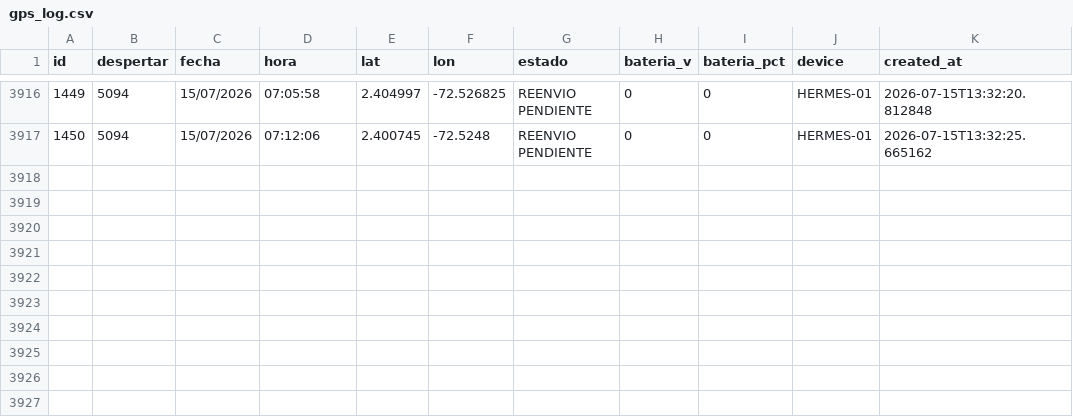
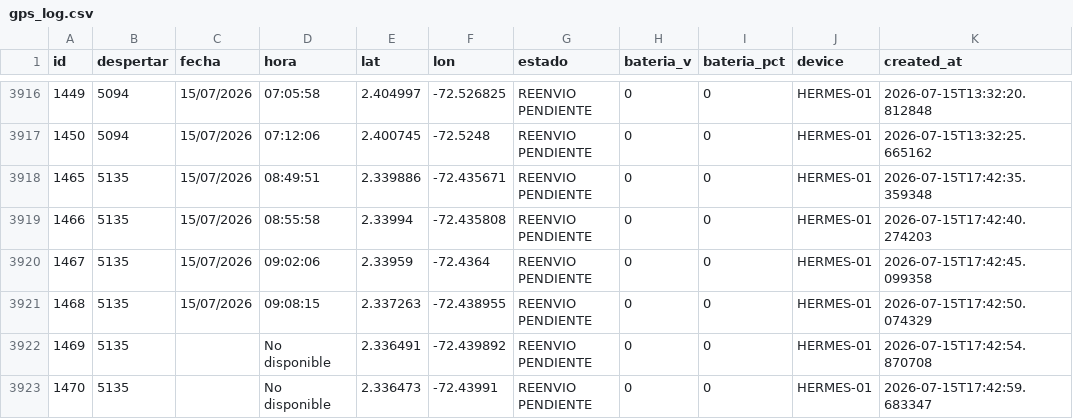
Before and after one commit to jhonlopez38/pruebas, a CSV file: static/files/gps_log.csv, drawn as a sheet; only a part is shown, gaps mark what is left out; the diff names each change by its address in the sheet, - before the commit and + after, or states it on an @@ line.

Commit message:
CSV update

```diff
--- a/static/files/gps_log.csv
+++ b/static/files/gps_log.csv
+row 3918: 1465 | 5135 | 15/07/2026 | 08:49:51 | 2.339886 | -72.435671 | REENVIO PENDIENTE | 0 | 0 | HERMES-01 | 2026-07-15T17:42:35.359348
+row 3919: 1466 | 5135 | 15/07/2026 | 08:55:58 | 2.33994 | -72.435808 | REENVIO PENDIENTE | 0 | 0 | HERMES-01 | 2026-07-15T17:42:40.274203
+row 3920: 1467 | 5135 | 15/07/2026 | 09:02:06 | 2.33959 | -72.4364 | REENVIO PENDIENTE | 0 | 0 | HERMES-01 | 2026-07-15T17:42:45.099358
+row 3921: 1468 | 5135 | 15/07/2026 | 09:08:15 | 2.337263 | -72.438955 | REENVIO PENDIENTE | 0 | 0 | HERMES-01 | 2026-07-15T17:42:50.074329
+row 3922: 1469 | 5135 |  | No disponible | 2.336491 | -72.439892 | REENVIO PENDIENTE | 0 | 0 | HERMES-01 | 2026-07-15T17:42:54.870708
+row 3923: 1470 | 5135 |  | No disponible | 2.336473 | -72.43991 | REENVIO PENDIENTE | 0 | 0 | HERMES-01 | 2026-07-15T17:42:59.683347
```
